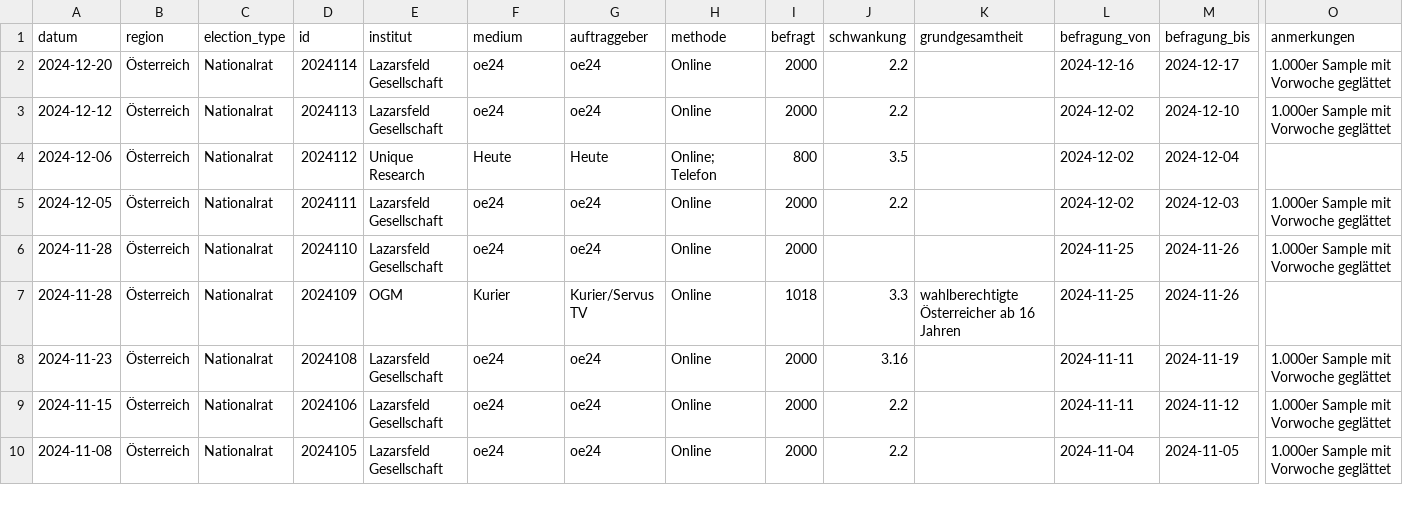
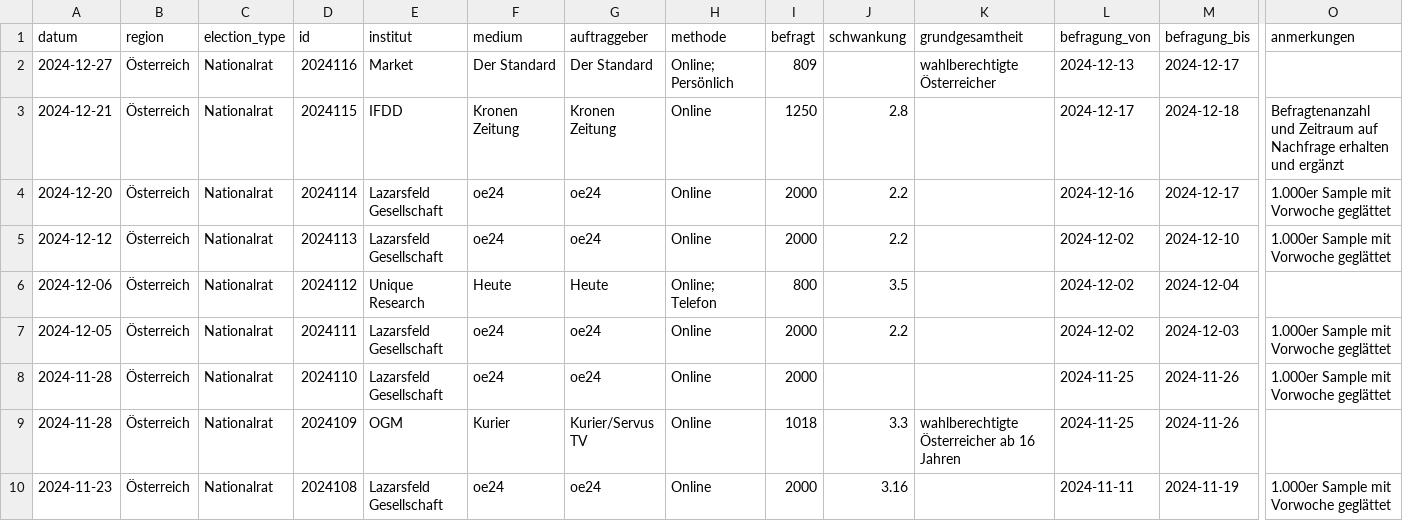
Before and after one commit to dstDatenjournalismus/2024-umfragentracker, a CSV file: output/data/sonntagsfrage/sonntagsfrage.csv, drawn as a sheet; only a part is shown, gaps mark what is left out; the shorter side is filled out with more unchanged rows; rows hold the shown columns only; the diff names each change by its address in the sheet, - before the commit and + after, or states it on an @@ line.

```diff
--- a/output/data/sonntagsfrage/sonntagsfrage.csv
+++ b/output/data/sonntagsfrage/sonntagsfrage.csv
+row 2: 2024-12-27 | Österreich | Nationalrat | 2024116 | Market | Der Standard | Der Standard | Online; Persönlich | 809 |  | wahlberechtigte Österreicher | 2024-12-13 | 2024-12-17
+row 3: 2024-12-21 | Österreich | Nationalrat | 2024115 | IFDD | Kronen Zeitung | Kronen Zeitung | Online | 1250 | 2.8 |  | 2024-12-17 | 2024-12-18 | Befragtenanzahl und Zeitraum auf Nachfrage erhalten und ergänzt
```
Also changed, not shown: output/data/kanzlerfrage/kanzlerfrage.csv, 1 other file.
